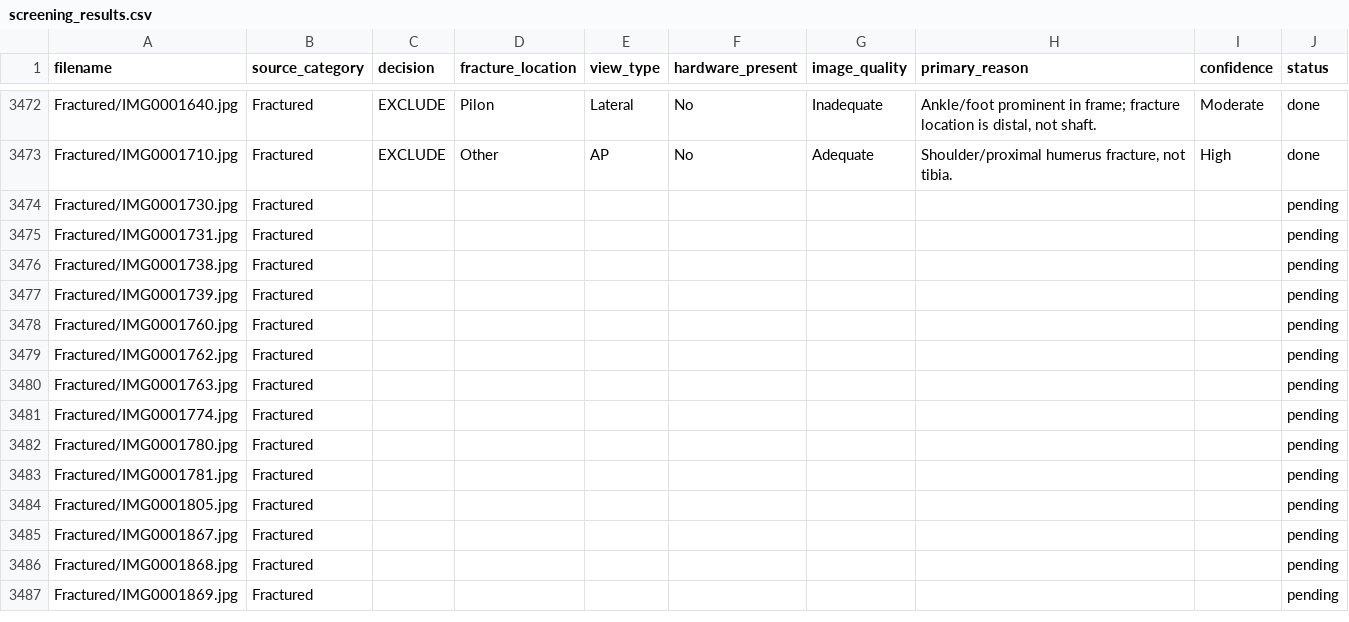
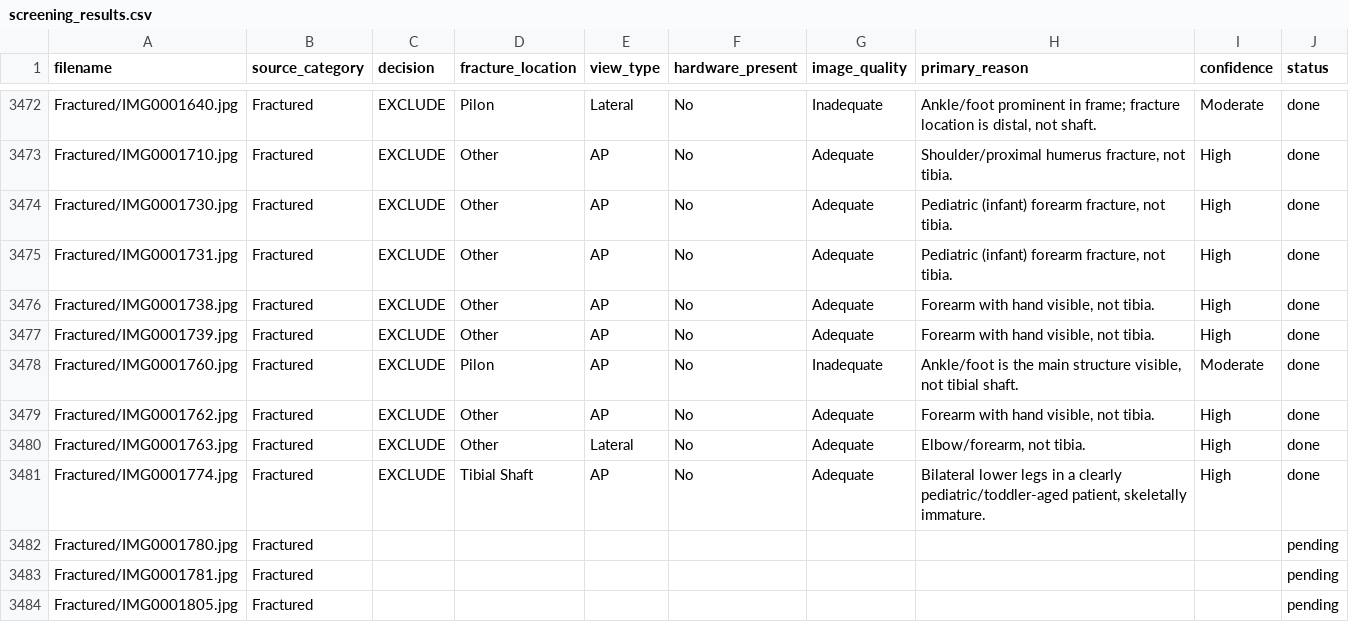
Before and after one commit to ddpapers23-droid/Ortho-AI-Paper, a CSV file: screening_results.csv, drawn as a sheet; only a part is shown, gaps mark what is left out; the shorter side is filled out with more unchanged rows.

```diff
--- a/screening_results.csv
+++ b/screening_results.csv
@@ -3473,10 +3473,10 @@ Fractured/IMG0001640.jpg,Fractured,EXCLUDE,Pilon,Lateral,No,Inadequate,"Ankle/fo
 Fractured/IMG0001710.jpg,Fractured,EXCLUDE,Other,AP,No,Adequate,"Shoulder/proximal humerus fracture, not tibia.",High,done
-Fractured/IMG0001730.jpg,Fractured,,,,,,,,pending
-Fractured/IMG0001731.jpg,Fractured,,,,,,,,pending
-Fractured/IMG0001738.jpg,Fractured,,,,,,,,pending
-Fractured/IMG0001739.jpg,Fractured,,,,,,,,pending
-Fractured/IMG0001760.jpg,Fractured,,,,,,,,pending
-Fractured/IMG0001762.jpg,Fractured,,,,,,,,pending
-Fractured/IMG0001763.jpg,Fractured,,,,,,,,pending
-Fractured/IMG0001774.jpg,Fractured,,,,,,,,pending
+Fractured/IMG0001730.jpg,Fractured,EXCLUDE,Other,AP,No,Adequate,"Pediatric (infant) forearm fracture, not tibia.",High,done
+Fractured/IMG0001731.jpg,Fractured,EXCLUDE,Other,AP,No,Adequate,"Pediatric (infant) forearm fracture, not tibia.",High,done
+Fractured/IMG0001738.jpg,Fractured,EXCLUDE,Other,AP,No,Adequate,"Forearm with hand visible, not tibia.",High,done
+Fractured/IMG0001739.jpg,Fractured,EXCLUDE,Other,AP,No,Adequate,"Forearm with hand visible, not tibia.",High,done
+Fractured/IMG0001760.jpg,Fractured,EXCLUDE,Pilon,AP,No,Inadequate,"Ankle/foot is the main structure visible, not tibial shaft.",Moderate,done
+Fractured/IMG0001762.jpg,Fractured,EXCLUDE,Other,AP,No,Adequate,"Forearm with hand visible, not tibia.",High,done
+Fractured/IMG0001763.jpg,Fractured,EXCLUDE,Other,Lateral,No,Adequate,"Elbow/forearm, not tibia.",High,done
+Fractured/IMG0001774.jpg,Fractured,EXCLUDE,Tibial Shaft,AP,No,Adequate,"Bilateral lower legs in a clearly pediatric/toddler-aged patient, skeletally immature.",High,done
 Fractured/IMG0001780.jpg,Fractured,,,,,,,,pending
```
